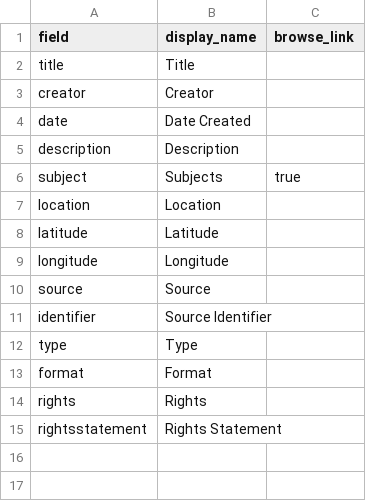
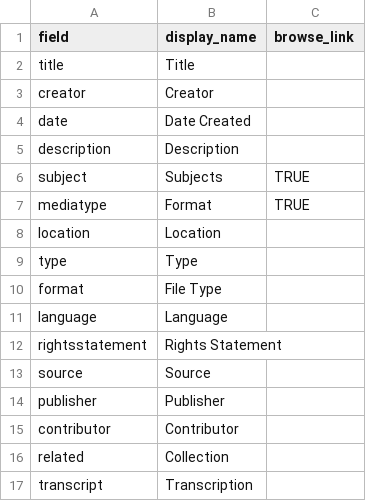
Before and after one commit to guegueng/collectionBuilder, a CSV file: _data/config-metadata.csv, drawn as a sheet; removed rows and columns are numbered as before the commit, all else as after; the diff names each change by its address in the sheet, - before the commit and + after, or states it on an @@ line.

Commit message:
update metadata fields

```diff
--- a/_data/config-metadata.csv
+++ b/_data/config-metadata.csv
-C6 (browse_link): true
+C6 (browse_link): TRUE
+row 7: mediatype | Format | TRUE
-row 8: latitude | Latitude
-row 9: longitude | Longitude
@@ row 12 moved to row 9: type @@
+row 10: format | File Type
+row 11: language | Language
@@ row 15 moved to row 12: rightsstatement @@
-row 11: identifier | Source Identifier
-row 13: format | Format
-row 14: rights | Rights
+row 14: publisher | Publisher
+row 15: contributor | Contributor
+row 16: related | Collection
+row 17: transcript | Transcription
```
Also changed, not shown: 1 other file.
